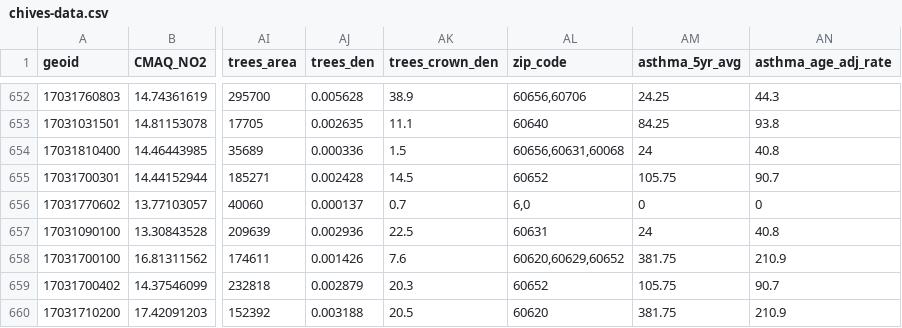
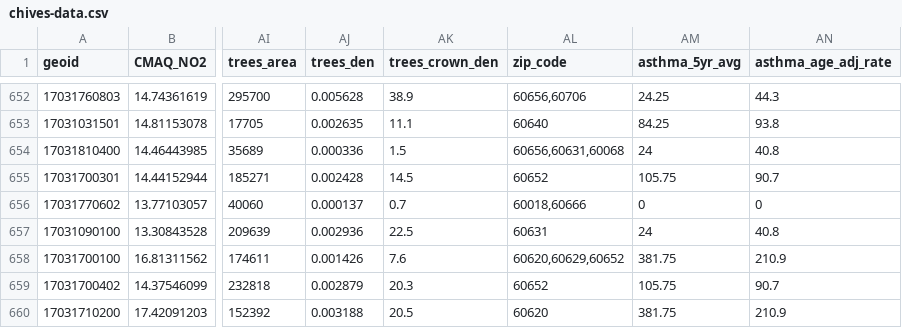
Before and after one commit to healthyregions/chicago-environment-explorer, a CSV file: public/csv/chives-data.csv, drawn as a sheet; only a part is shown, gaps mark what is left out; the diff covers the shown part only; the diff names each change by its address in the sheet, - before the commit and + after, or states it on an @@ line.

```diff
--- a/public/csv/chives-data.csv
+++ b/public/csv/chives-data.csv
-AL656 (zip_code): 6,0
+AL656 (zip_code): 60018,60666
```
Also changed, not shown: 10 edited cells elsewhere in this file, 4 other files.
